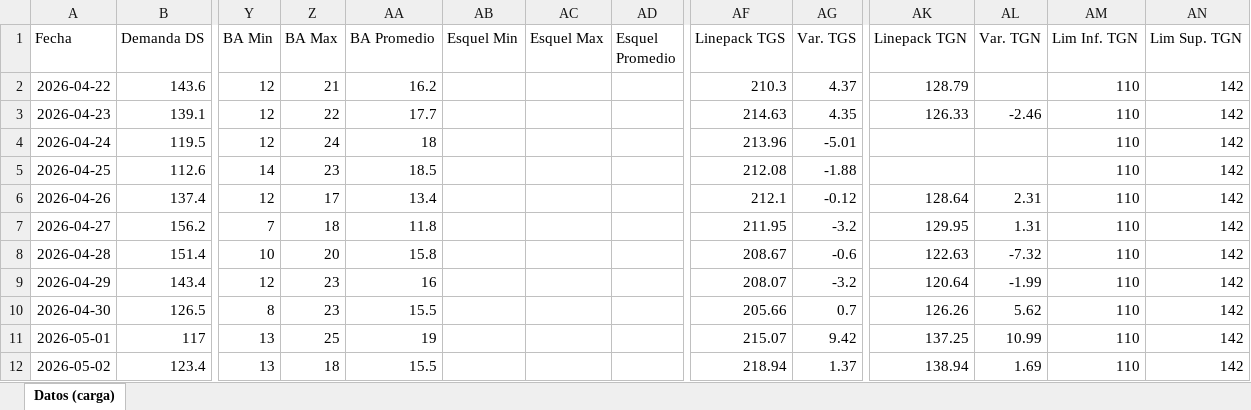
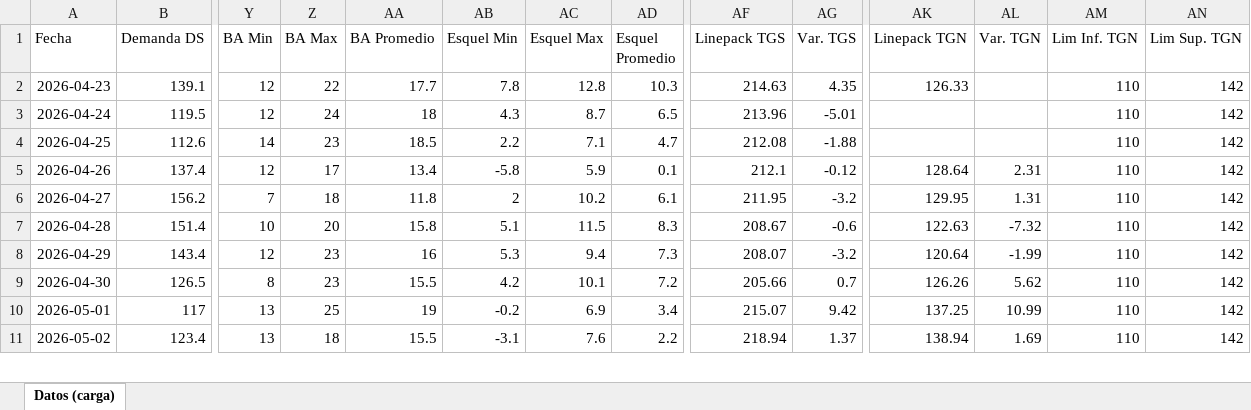
Before and after one commit to mpodeley/estado-del-sistema, an Excel workbook: data/carga_datos.xlsx, sheet Datos (carga), drawn as a sheet; only a part is shown, gaps mark what is left out; values as stored, in another font and other column widths than the file's, no borders; removed rows and columns are numbered as before the commit, all else as after; rows hold the shown columns only; the diff covers the shown part only; the diff names each change by its address in the sheet, - before the commit and + after, or states it on an @@ line.

```diff
--- a/data/carga_datos.xlsx (sheet Datos (carga))
+++ b/data/carga_datos.xlsx (sheet Datos (carga))
-row 2: 2026-04-22 | 143.6 | 12 | 21 | 16.2 |  |  |  | 210.3 | 4.37 | 128.79 |  | 110 | 142
-AB2 (Esquel Min): (empty)
+AB2 (Esquel Min): 7.8
-AC2 (Esquel Max): (empty)
+AC2 (Esquel Max): 12.8
-AD2 (Esquel Promedio): (empty)
+AD2 (Esquel Promedio): 10.3
-AL2 (Var. TGN): -2.46
+AL2 (Var. TGN): (empty)
-AB3 (Esquel Min): (empty)
+AB3 (Esquel Min): 4.3
-AC3 (Esquel Max): (empty)
+AC3 (Esquel Max): 8.7
-AD3 (Esquel Promedio): (empty)
+AD3 (Esquel Promedio): 6.5
-AB4 (Esquel Min): (empty)
+AB4 (Esquel Min): 2.2
-AC4 (Esquel Max): (empty)
+AC4 (Esquel Max): 7.1
-AD4 (Esquel Promedio): (empty)
+AD4 (Esquel Promedio): 4.7
-AB5 (Esquel Min): (empty)
+AB5 (Esquel Min): -5.8
-AC5 (Esquel Max): (empty)
+AC5 (Esquel Max): 5.9
-AD5 (Esquel Promedio): (empty)
+AD5 (Esquel Promedio): 0.1
-AB6 (Esquel Min): (empty)
+AB6 (Esquel Min): 2
-AC6 (Esquel Max): (empty)
+AC6 (Esquel Max): 10.2
-AD6 (Esquel Promedio): (empty)
+AD6 (Esquel Promedio): 6.1
-AB7 (Esquel Min): (empty)
+AB7 (Esquel Min): 5.1
-AC7 (Esquel Max): (empty)
+AC7 (Esquel Max): 11.5
-AD7 (Esquel Promedio): (empty)
+AD7 (Esquel Promedio): 8.3
-AB8 (Esquel Min): (empty)
+AB8 (Esquel Min): 5.3
-AC8 (Esquel Max): (empty)
+AC8 (Esquel Max): 9.4
-AD8 (Esquel Promedio): (empty)
+AD8 (Esquel Promedio): 7.3
-AB9 (Esquel Min): (empty)
+AB9 (Esquel Min): 4.2
-AC9 (Esquel Max): (empty)
+AC9 (Esquel Max): 10.1
-AD9 (Esquel Promedio): (empty)
+AD9 (Esquel Promedio): 7.2
-AB10 (Esquel Min): (empty)
+AB10 (Esquel Min): -0.2
-AC10 (Esquel Max): (empty)
+AC10 (Esquel Max): 6.9
-AD10 (Esquel Promedio): (empty)
+AD10 (Esquel Promedio): 3.4
-AB11 (Esquel Min): (empty)
+AB11 (Esquel Min): -3.1
-AC11 (Esquel Max): (empty)
+AC11 (Esquel Max): 7.6
-AD11 (Esquel Promedio): (empty)
+AD11 (Esquel Promedio): 2.2
```
Also changed, not shown: 1 added row and 138 edited cells elsewhere in this sheet, 35 other files.
